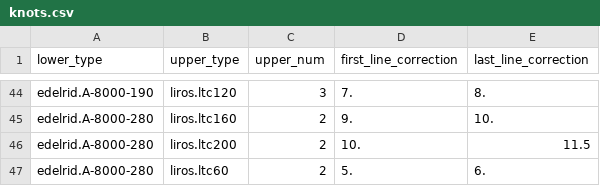
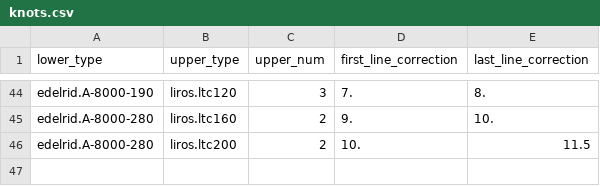
Before and after one commit to booya-at/OpenGlider, a CSV file: openglider/lines/knots.csv, drawn as a sheet; only a part is shown, gaps mark what is left out; the diff names each change by its address in the sheet, - before the commit and + after, or states it on an @@ line.

```diff
--- a/openglider/lines/knots.csv
+++ b/openglider/lines/knots.csv
-row 47: edelrid.A-8000-280 | liros.ltc60 | 2 | 5. | 6.
```
Also changed, not shown: 18 other files.
